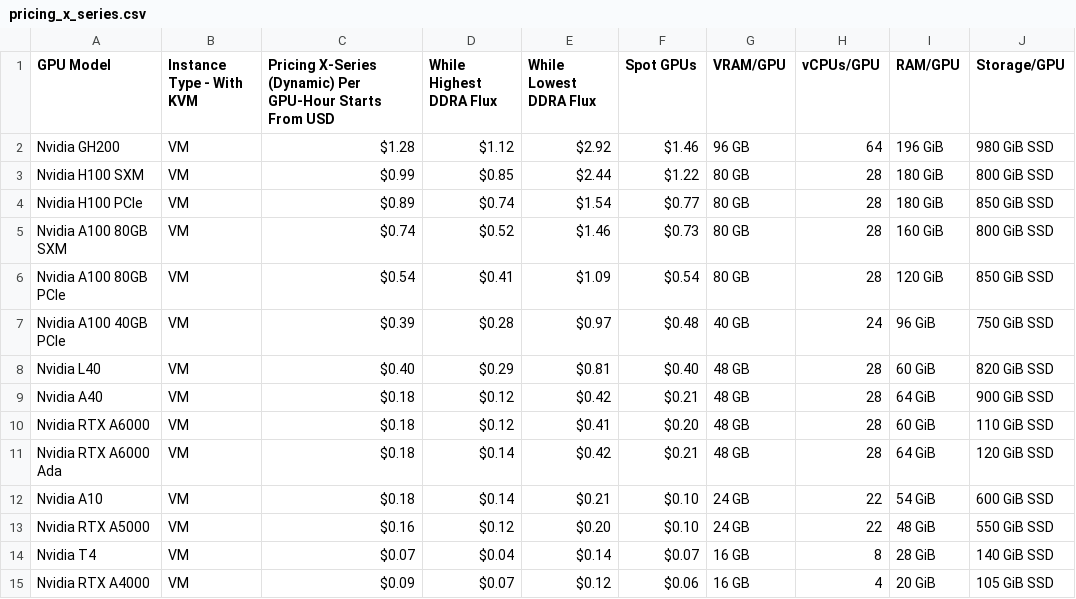
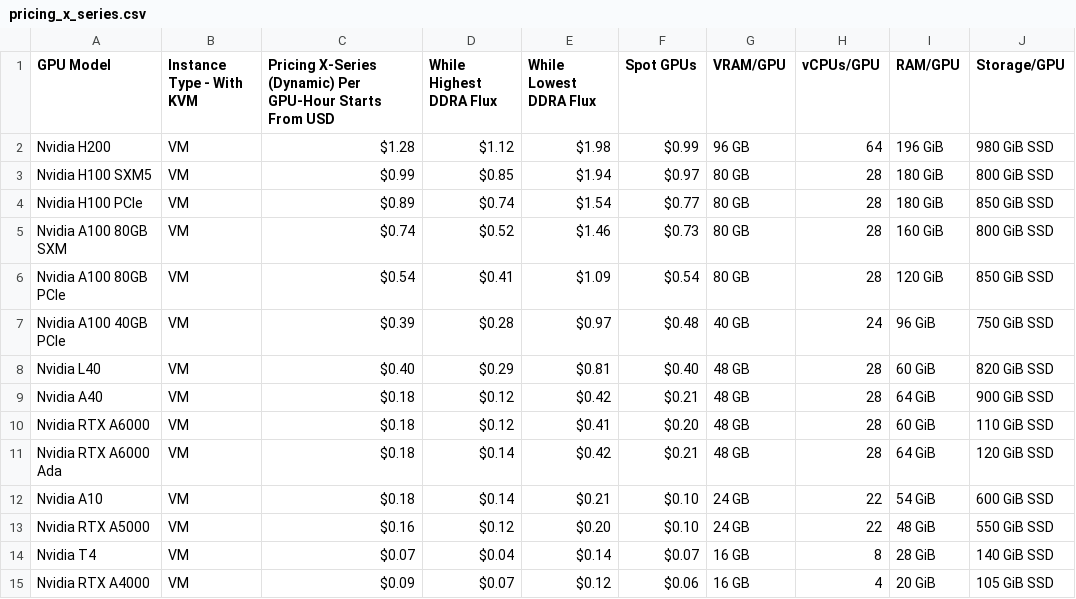
Before and after one commit to DATAOORTS/pricing, a CSV file: pricing_x_series.csv, drawn as a sheet.

Commit message:
Update pricing_x_series.csv

```diff
--- a/pricing_x_series.csv
+++ b/pricing_x_series.csv
@@ -1,4 +1,4 @@
 GPU Model, Instance Type - With KVM, Pricing X-Series (Dynamic) Per GPU-Hour Starts From USD, While Highest DDRA Flux, While Lowest DDRA Flux, Spot GPUs, VRAM/GPU, vCPUs/GPU, RAM/GPU, Storage/GPU,
-Nvidia GH200, VM, $1.28, $1.12, $2.92, $1.46, 96 GB, 64, 196 GiB, 980 GiB SSD,
-Nvidia H100 SXM, VM, $0.99, $0.85, $2.44, $1.22, 80 GB, 28, 180 GiB, 800 GiB SSD,
+Nvidia H200, VM, $1.28, $1.12, $1.98, $0.99, 96 GB, 64, 196 GiB, 980 GiB SSD,
+Nvidia H100 SXM5, VM, $0.99, $0.85, $1.94, $0.97, 80 GB, 28, 180 GiB, 800 GiB SSD,
 Nvidia H100 PCIe, VM, $0.89, $0.74, $1.54, $0.77, 80 GB, 28, 180 GiB, 850 GiB SSD,
```
